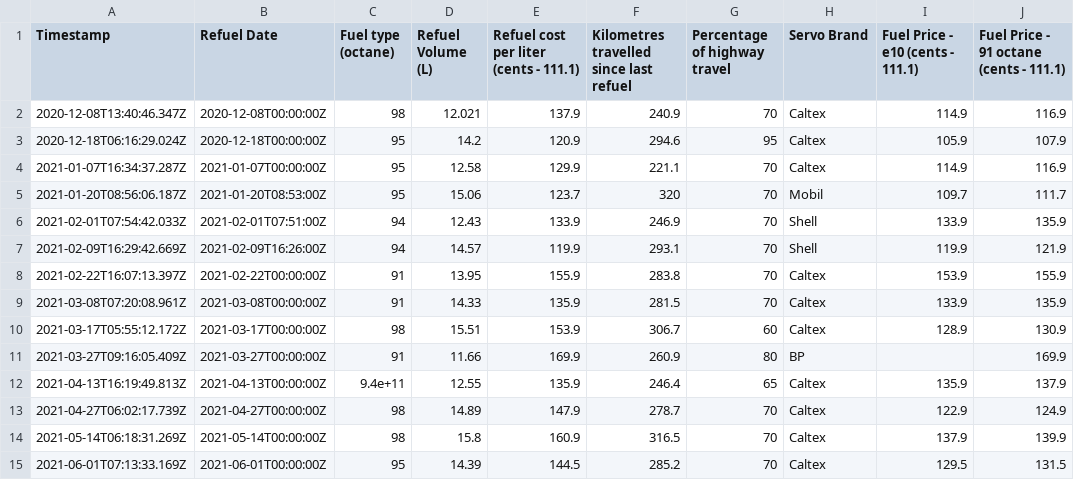
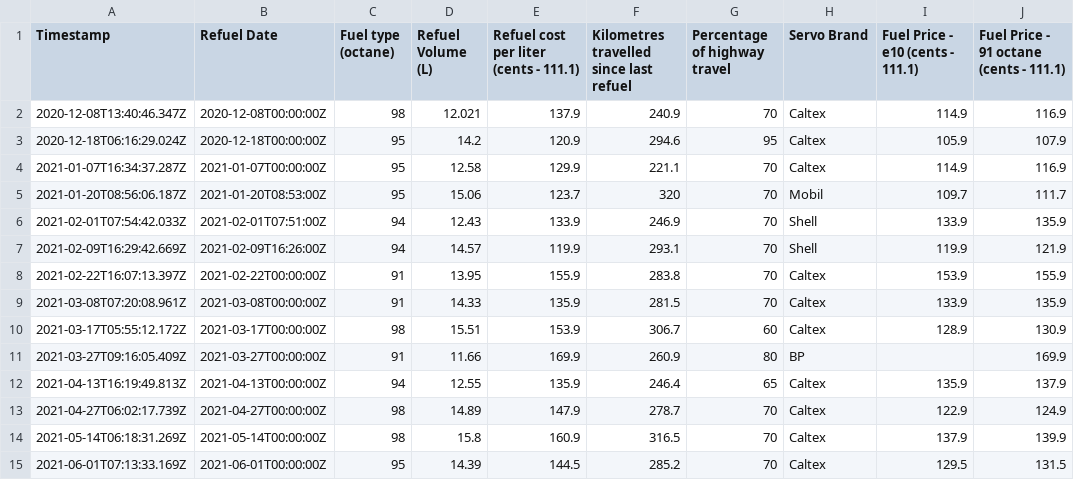
Before and after one commit to PaulMelloy/MotorcycleFuelEfficiency, a CSV file: data/fuel_dat.csv, drawn as a sheet; only a part is shown; the diff names each change by its address in the sheet, - before the commit and + after, or states it on an @@ line.

Commit message:
correct raw data

```diff
--- a/data/fuel_dat.csv
+++ b/data/fuel_dat.csv
-C12 (Fuel type (octane)): 9.4e+11
+C12 (Fuel type (octane)): 94
```
